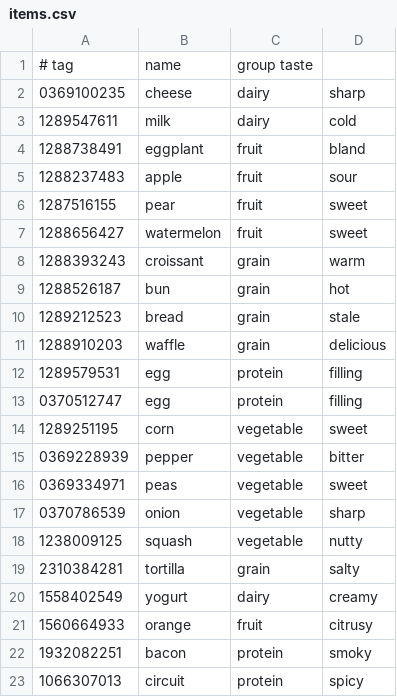
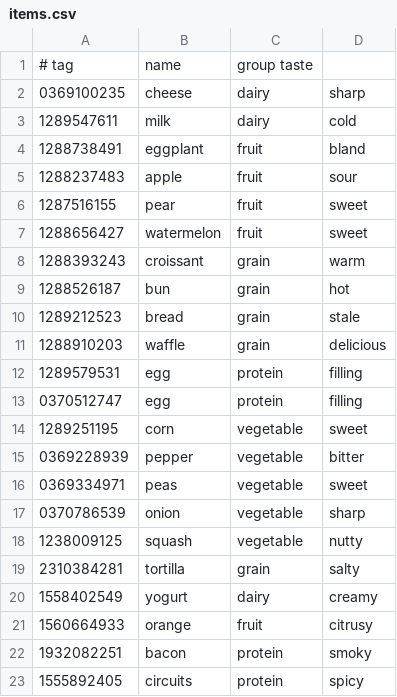
Before and after one commit to tfredwell/cs4500, a CSV file: cozmo_taste_game/items.csv, drawn as a sheet.

```diff
--- a/cozmo_taste_game/items.csv
+++ b/cozmo_taste_game/items.csv
@@ -22,2 +22,2 @@
 1932082251,bacon,protein,smoky
-1066307013,circuit,protein,spicy
+1555892405,circuits,protein,spicy
```
Also changed, not shown: 24 other files.
